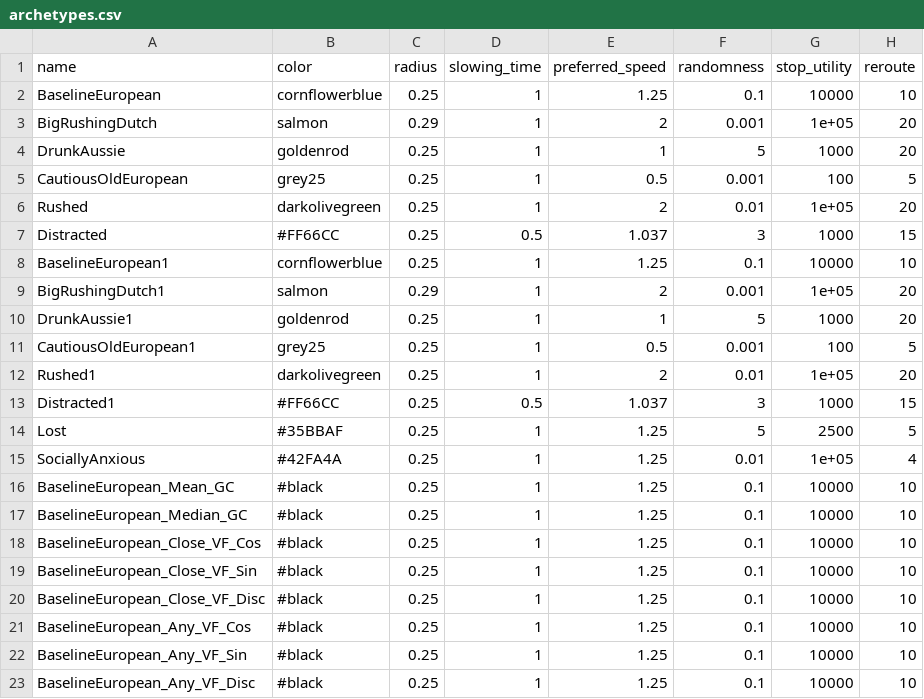
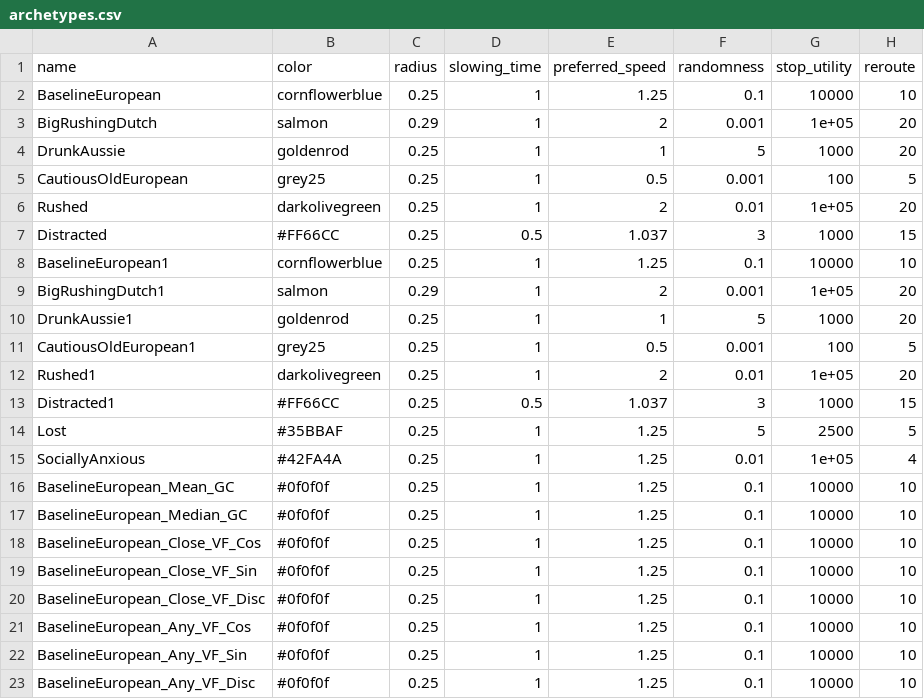
Before and after one commit to ndpvh/predped, a CSV file: archetypes.csv, drawn as a sheet; only a part is shown; the diff names each change by its address in the sheet, - before the commit and + after, or states it on an @@ line.

Commit message:
change colours to hex values.

```diff
--- a/archetypes.csv
+++ b/archetypes.csv
-B16:B23 (color): #black
+B16:B23 (color): #0f0f0f
```
